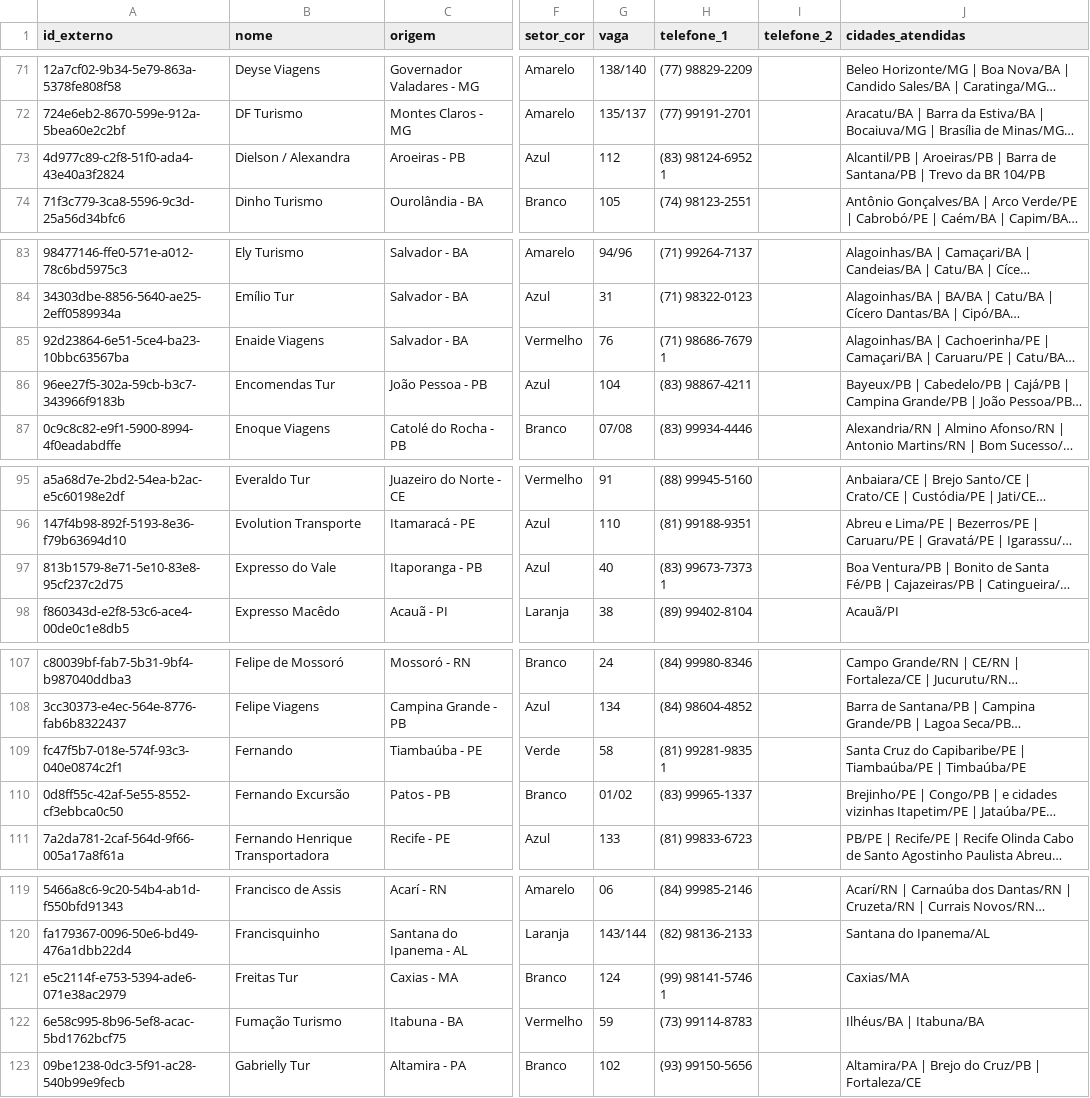
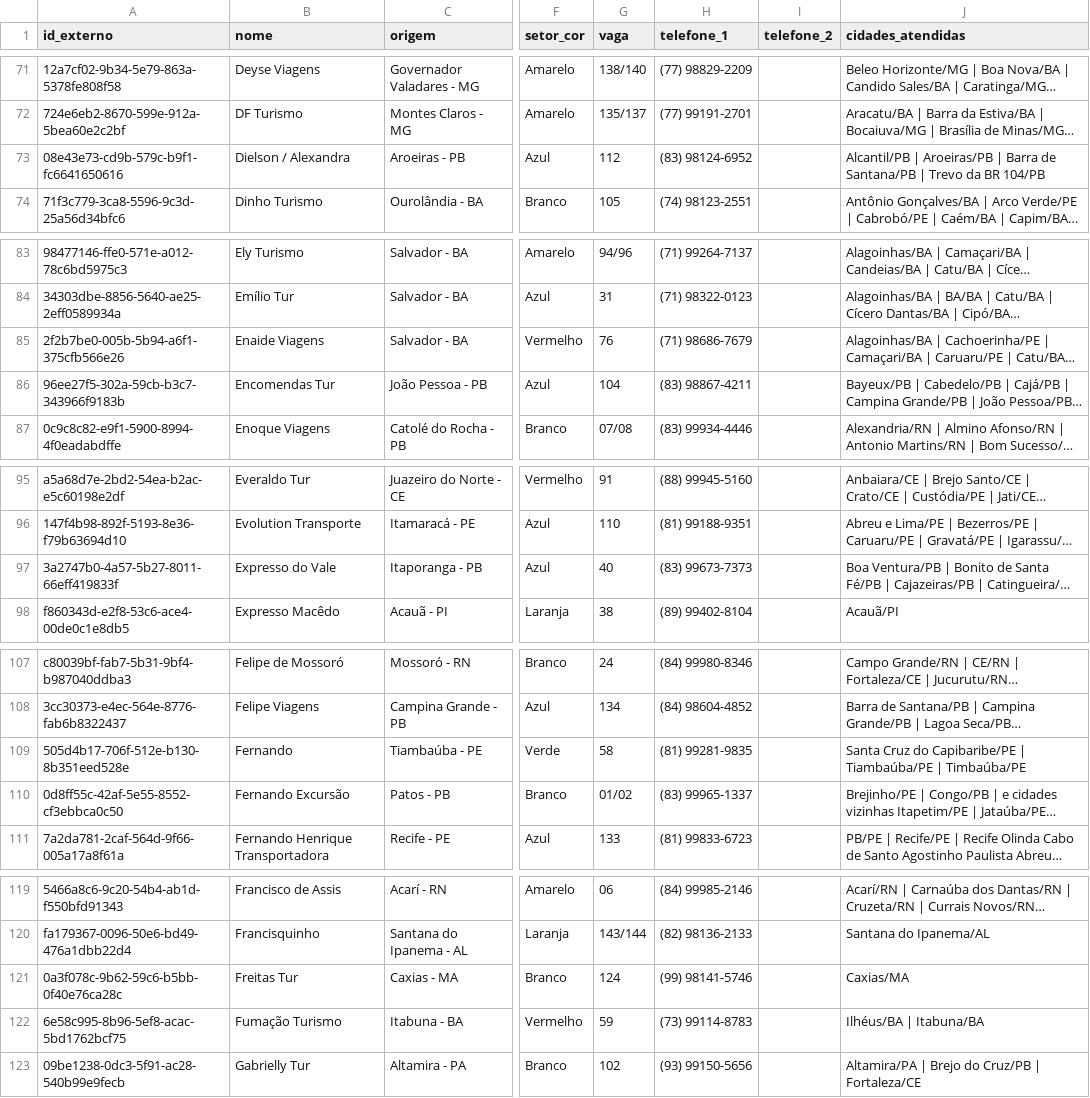
Before and after one commit to MrBaWtaZaR/Assistente-de-PDF-Assessoria, a CSV file: data/af_excursoes/excursoes_381.csv, drawn as a sheet; only a part is shown, gaps mark what is left out; long unchanged cells end in …; the diff covers the shown part only; the diff names each change by its address in the sheet, - before the commit and + after, or states it on an @@ line.

```diff
--- a/data/af_excursoes/excursoes_381.csv
+++ b/data/af_excursoes/excursoes_381.csv
-A73 (id_externo): 4d977c89-c2f8-51f0-ada4-43e40a3f2824
+A73 (id_externo): 08e43e73-cd9b-579c-b9f1-fc6641650616
-H73 (telefone_1): (83) 98124-6952 1
+H73 (telefone_1): (83) 98124-6952
-A85 (id_externo): 92d23864-6e51-5ce4-ba23-10bbc63567ba
+A85 (id_externo): 2f2b7be0-005b-5b94-a6f1-375cfb566e26
-H85 (telefone_1): (71) 98686-7679 1
+H85 (telefone_1): (71) 98686-7679
-A97 (id_externo): 813b1579-8e71-5e10-83e8-95cf237c2d75
+A97 (id_externo): 3a2747b0-4a57-5b27-8011-66eff419833f
-H97 (telefone_1): (83) 99673-7373 1
+H97 (telefone_1): (83) 99673-7373
-A109 (id_externo): fc47f5b7-018e-574f-93c3-040e0874c2f1
+A109 (id_externo): 505d4b17-706f-512e-b130-8b351eed528e
-H109 (telefone_1): (81) 99281-9835 1
+H109 (telefone_1): (81) 99281-9835
-A121 (id_externo): e5c2114f-e753-5394-ade6-071e38ac2979
+A121 (id_externo): 0a3f078c-9b62-59c6-b5bb-0f40e76ca28c
-H121 (telefone_1): (99) 98141-5746 1
+H121 (telefone_1): (99) 98141-5746
```
Also changed, not shown: 52 edited cells elsewhere in this file, 1 other file.
